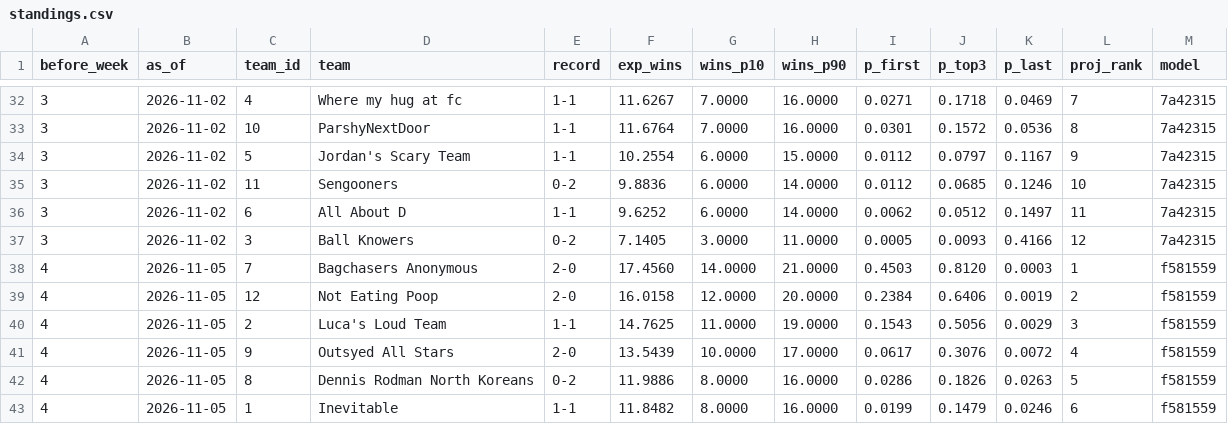
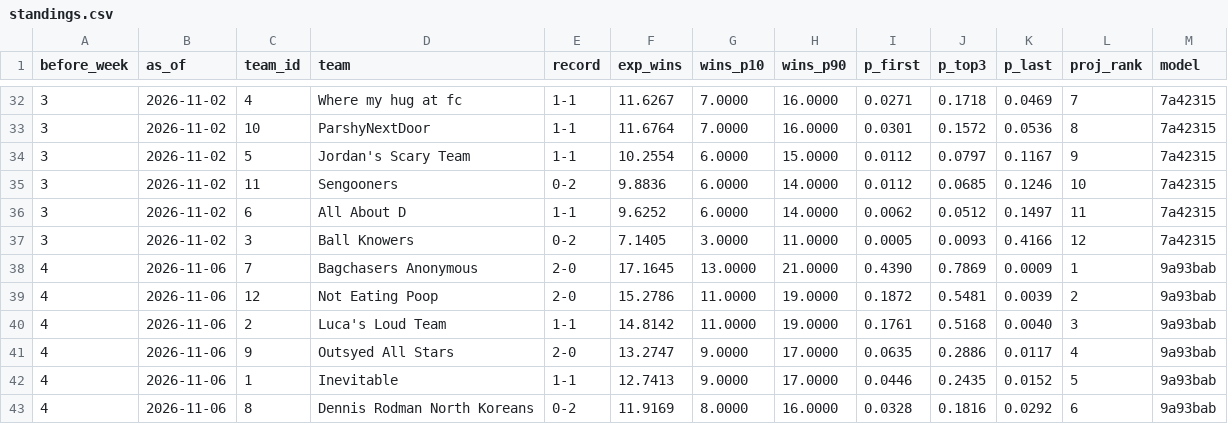
Before and after one commit to Will0Wot/Fantasy_Calculator, a CSV file: tracking/2026-27/standings.csv, drawn as a sheet; only a part is shown, gaps mark what is left out; the diff covers the shown part only.

```diff
--- a/tracking/2026-27/standings.csv
+++ b/tracking/2026-27/standings.csv
@@ -37,7 +37,7 @@ before_week,as_of,team_id,team,record,exp_wins,wins_p10,wins_p90,p_first,p_top3,
 3,2026-11-02,3,Ball Knowers,0-2,7.1405,3.0000,11.0000,0.0005,0.0093,0.4166,12,7a42315
-4,2026-11-05,7,Bagchasers Anonymous,2-0,17.4560,14.0000,21.0000,0.4503,0.8120,0.0003,1,f581559
-4,2026-11-05,12,Not Eating Poop,2-0,16.0158,12.0000,20.0000,0.2384,0.6406,0.0019,2,f581559
-4,2026-11-05,2,Luca's Loud Team,1-1,14.7625,11.0000,19.0000,0.1543,0.5056,0.0029,3,f581559
-4,2026-11-05,9,Outsyed All Stars,2-0,13.5439,10.0000,17.0000,0.0617,0.3076,0.0072,4,f581559
-4,2026-11-05,8,Dennis Rodman North Koreans,0-2,11.9886,8.0000,16.0000,0.0286,0.1826,0.0263,5,f581559
-4,2026-11-05,1,Inevitable,1-1,11.8482,8.0000,16.0000,0.0199,0.1479,0.0246,6,f581559
+4,2026-11-06,7,Bagchasers Anonymous,2-0,17.1645,13.0000,21.0000,0.4390,0.7869,0.0009,1,9a93bab
+4,2026-11-06,12,Not Eating Poop,2-0,15.2786,11.0000,19.0000,0.1872,0.5481,0.0039,2,9a93bab
+4,2026-11-06,2,Luca's Loud Team,1-1,14.8142,11.0000,19.0000,0.1761,0.5168,0.0040,3,9a93bab
+4,2026-11-06,9,Outsyed All Stars,2-0,13.2747,9.0000,17.0000,0.0635,0.2886,0.0117,4,9a93bab
+4,2026-11-06,1,Inevitable,1-1,12.7413,9.0000,17.0000,0.0446,0.2435,0.0152,5,9a93bab
+4,2026-11-06,8,Dennis Rodman North Koreans,0-2,11.9169,8.0000,16.0000,0.0328,0.1816,0.0292,6,9a93bab
```
Also changed, not shown: 44 edited cells elsewhere in this file, tracking/2026-27/matchups.csv, tracking/2026-27/players.csv, 6 other files.
